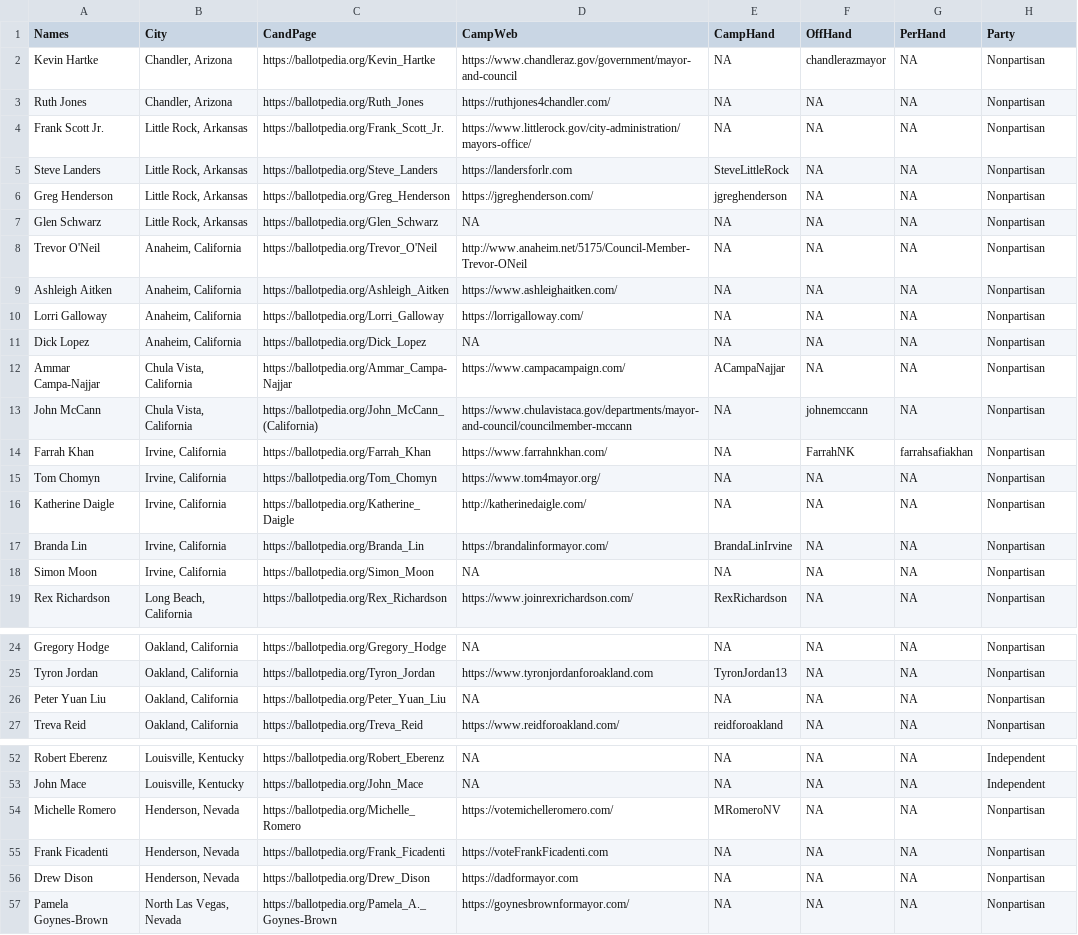
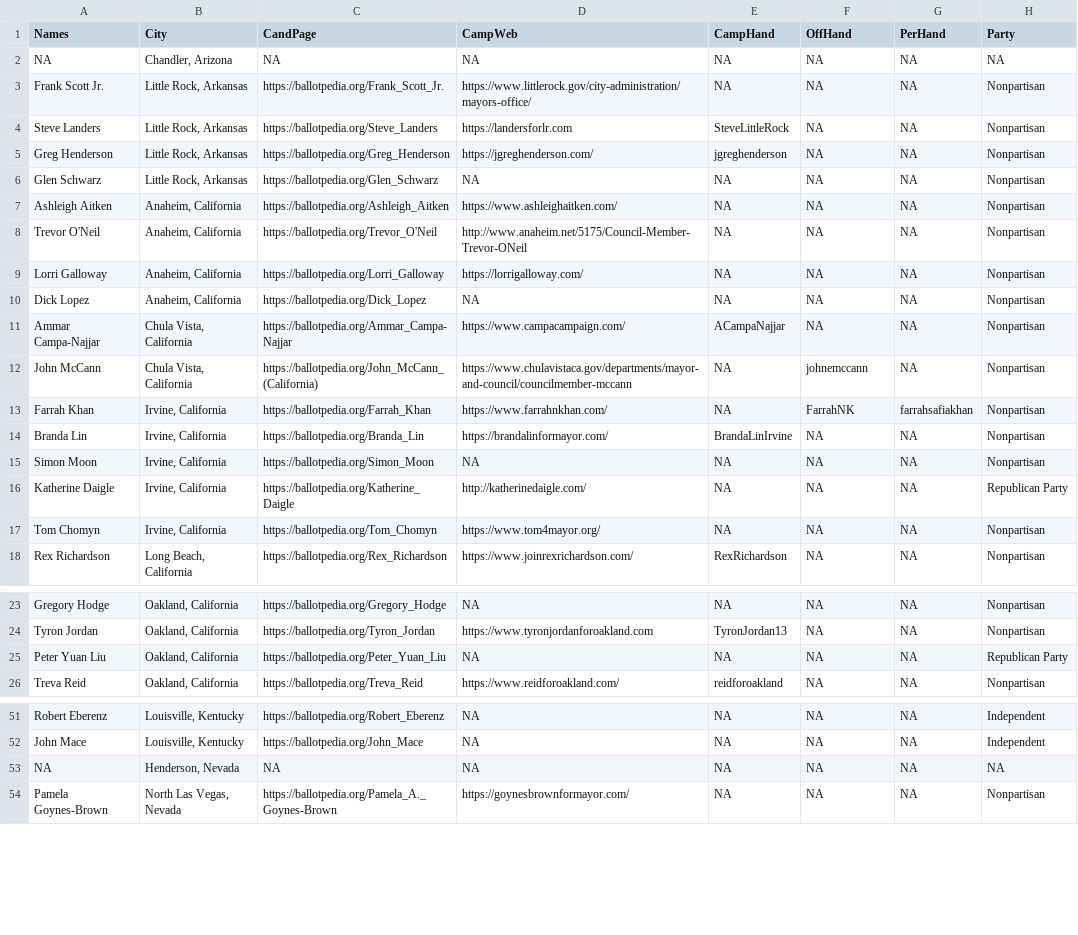
Before and after one commit to PugetSoundClinic-PIT/2022-Election-Material, a CSV file: Municipal Elections/MayoralElections.csv, drawn as a sheet; only a part is shown, gaps mark what is left out; the diff covers the shown part only.

```diff
--- a/Municipal Elections/MayoralElections.csv
+++ b/Municipal Elections/MayoralElections.csv
@@ -1,4 +1,3 @@
 "Names","City","CandPage","CampWeb","CampHand","OffHand","PerHand","Party"
-"Kevin Hartke","Chandler, Arizona","https://ballotpedia.org/Kevin_Hartke","https://www.chandleraz.gov/government/mayor-and-council",NA,"chandlerazmayor",NA,"Nonpartisan"
-"Ruth Jones","Chandler, Arizona","https://ballotpedia.org/Ruth_Jones","https://ruthjones4chandler.com/",NA,NA,NA,"Nonpartisan"
+NA,"Chandler, Arizona",NA,NA,NA,NA,NA,NA
 "Frank Scott Jr.","Little Rock, Arkansas","https://ballotpedia.org/Frank_Scott_Jr.","https://www.littlerock.gov/city-administration/mayors-office/",NA,NA,NA,"Nonpartisan"
@@ -7,4 +6,4 @@
 "Glen Schwarz","Little Rock, Arkansas","https://ballotpedia.org/Glen_Schwarz",NA,NA,NA,NA,"Nonpartisan"
+"Ashleigh Aitken","Anaheim, California","https://ballotpedia.org/Ashleigh_Aitken","https://www.ashleighaitken.com/",NA,NA,NA,"Nonpartisan"
 "Trevor O'Neil","Anaheim, California","https://ballotpedia.org/Trevor_O'Neil","http://www.anaheim.net/5175/Council-Member-Trevor-ONeil",NA,NA,NA,"Nonpartisan"
-"Ashleigh Aitken","Anaheim, California","https://ballotpedia.org/Ashleigh_Aitken","https://www.ashleighaitken.com/",NA,NA,NA,"Nonpartisan"
 "Lorri Galloway","Anaheim, California","https://ballotpedia.org/Lorri_Galloway","https://lorrigalloway.com/",NA,NA,NA,"Nonpartisan"
@@ -14,6 +13,6 @@
 "Farrah Khan","Irvine, California","https://ballotpedia.org/Farrah_Khan","https://www.farrahnkhan.com/",NA,"FarrahNK","farrahsafiakhan","Nonpartisan"
-"Tom Chomyn","Irvine, California","https://ballotpedia.org/Tom_Chomyn","https://www.tom4mayor.org/",NA,NA,NA,"Nonpartisan"
-"Katherine Daigle","Irvine, California","https://ballotpedia.org/Katherine_Daigle","http://katherinedaigle.com/",NA,NA,NA,"Nonpartisan"
 "Branda Lin","Irvine, California","https://ballotpedia.org/Branda_Lin","https://brandalinformayor.com/","BrandaLinIrvine",NA,NA,"Nonpartisan"
 "Simon Moon","Irvine, California","https://ballotpedia.org/Simon_Moon",NA,NA,NA,NA,"Nonpartisan"
+"Katherine Daigle","Irvine, California","https://ballotpedia.org/Katherine_Daigle","http://katherinedaigle.com/",NA,NA,NA,"Republican Party"
+"Tom Chomyn","Irvine, California","https://ballotpedia.org/Tom_Chomyn","https://www.tom4mayor.org/",NA,NA,NA,"Nonpartisan"
 "Rex Richardson","Long Beach, California","https://ballotpedia.org/Rex_Richardson","https://www.joinrexrichardson.com/","RexRichardson",NA,NA,"Nonpartisan"
@@ -25,3 +24,3 @@
 "Tyron Jordan","Oakland, California","https://ballotpedia.org/Tyron_Jordan","https://www.tyronjordanforoakland.com","TyronJordan13",NA,NA,"Nonpartisan"
-"Peter Yuan Liu","Oakland, California","https://ballotpedia.org/Peter_Yuan_Liu",NA,NA,NA,NA,"Nonpartisan"
+"Peter Yuan Liu","Oakland, California","https://ballotpedia.org/Peter_Yuan_Liu",NA,NA,NA,NA,"Republican Party"
 "Treva Reid","Oakland, California","https://ballotpedia.org/Treva_Reid","https://www.reidforoakland.com/","reidforoakland",NA,NA,"Nonpartisan"
@@ -53,5 +52,3 @@
 "John Mace","Louisville, Kentucky","https://ballotpedia.org/John_Mace",NA,NA,NA,NA,"Independent"
-"Michelle Romero","Henderson, Nevada","https://ballotpedia.org/Michelle_Romero","https://votemichelleromero.com/","MRomeroNV",NA,NA,"Nonpartisan"
-"Frank Ficadenti","Henderson, Nevada","https://ballotpedia.org/Frank_Ficadenti","https://voteFrankFicadenti.com",NA,NA,NA,"Nonpartisan"
-"Drew Dison","Henderson, Nevada","https://ballotpedia.org/Drew_Dison","https://dadformayor.com",NA,NA,NA,"Nonpartisan"
+NA,"Henderson, Nevada",NA,NA,NA,NA,NA,NA
 "Pamela Goynes-Brown","North Las Vegas, Nevada","https://ballotpedia.org/Pamela_A._Goynes-Brown","https://goynesbrownformayor.com/",NA,NA,NA,"Nonpartisan"
```
Also changed, not shown: 2 moved rows elsewhere in this file, 1 other file.
